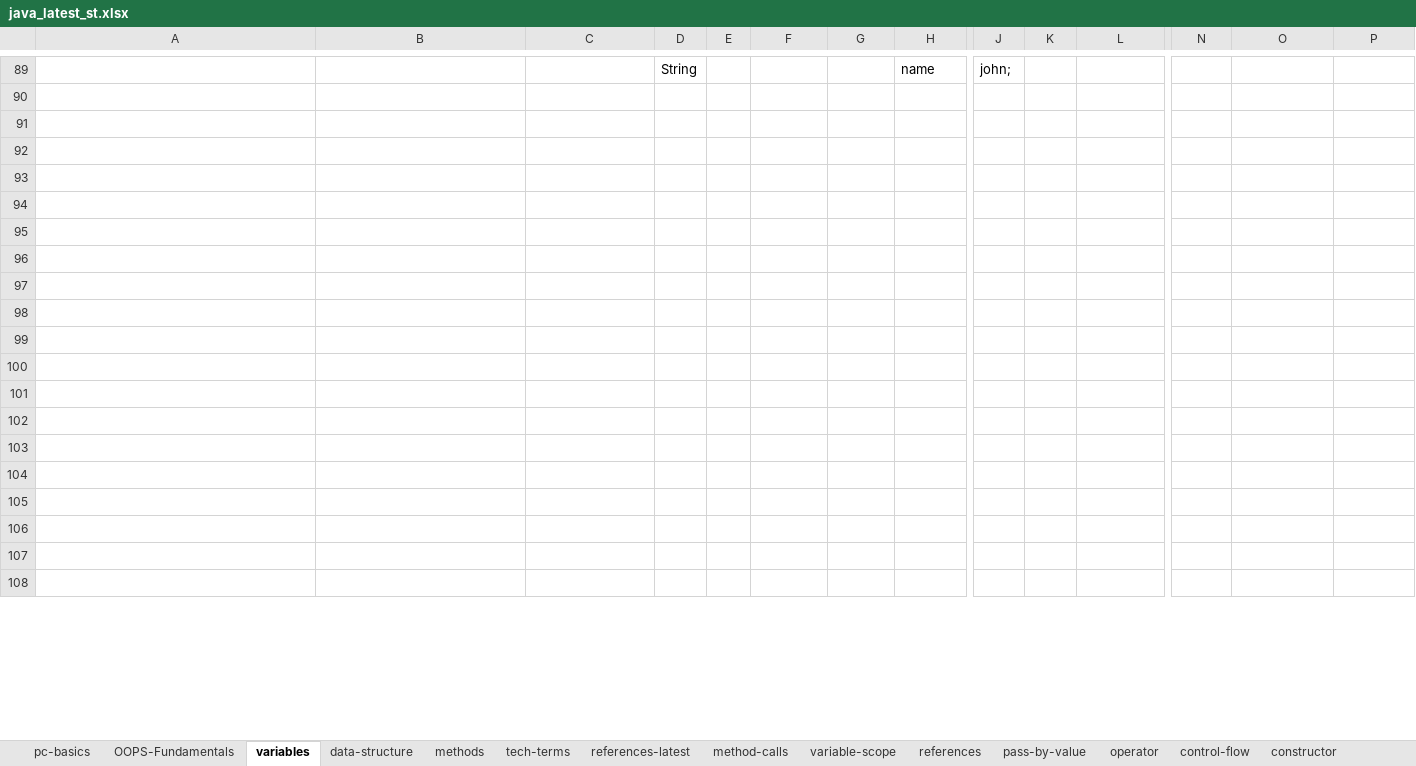
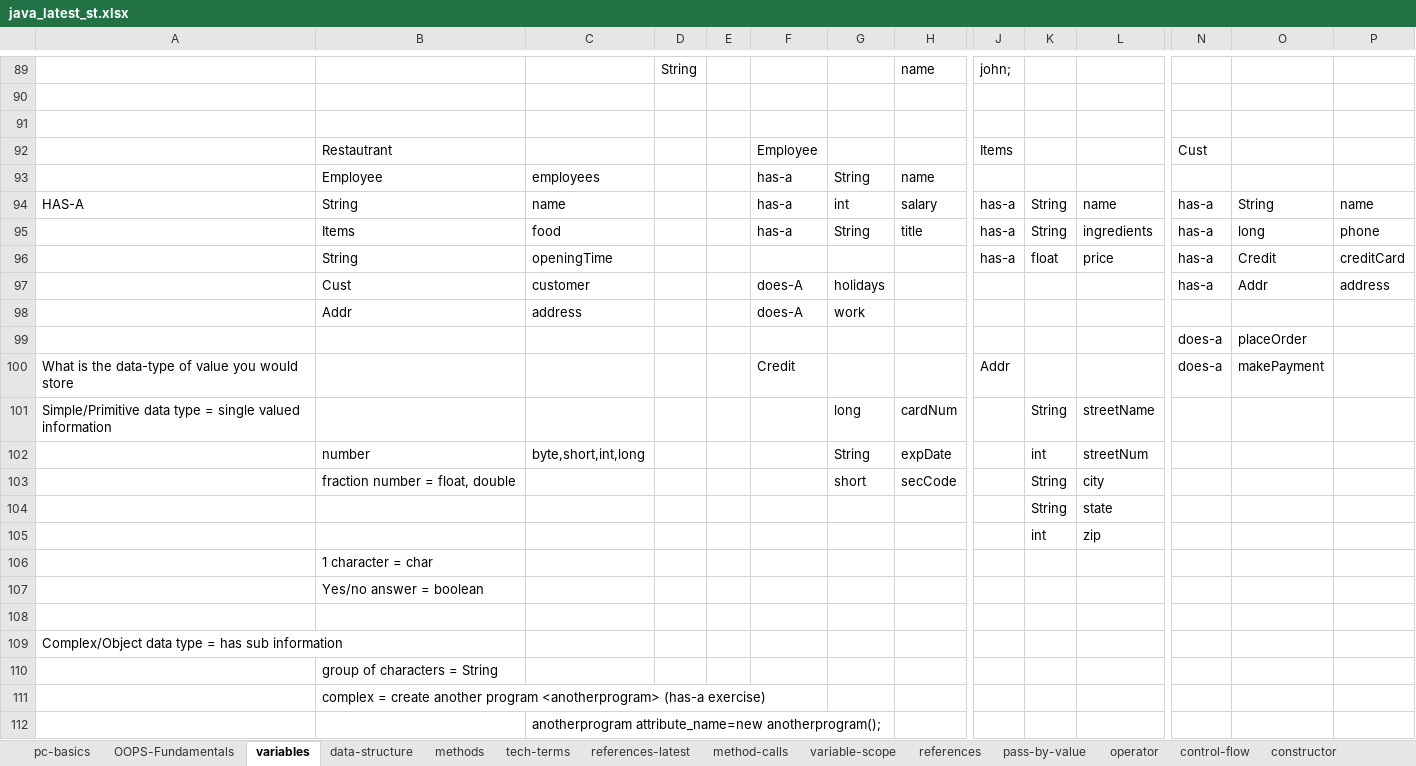
Before and after one commit to thinkcodegravity/javamar, an Excel workbook: java_latest_st.xlsx, sheet variables, drawn as a sheet; only a part is shown, gaps mark what is left out; values as stored, in another font and other column widths than the file's, no borders; 1 other sheet too large or unreadable and not compared; removed rows and columns are numbered as before the commit, all else as after; rows hold the shown columns only; the diff covers the shown part only; the diff names each change by its address in the sheet, - before the commit and + after, or states it on an @@ line.

Commit message:
data structure

```diff
--- a/java_latest_st.xlsx (sheet variables)
+++ b/java_latest_st.xlsx (sheet variables)
+row 92:  | Restautrant |  |  |  | Employee |  |  | Items |  |  | Cust
+row 93:  | Employee | employees |  |  | has-a | String | name
+row 94: HAS-A | String | name |  |  | has-a | int | salary | has-a | String | name | has-a | String | name
+row 95:  | Items | food |  |  | has-a | String | title | has-a | String | ingredients | has-a | long | phone
+row 96:  | String | openingTime |  |  |  |  |  | has-a | float | price | has-a | Credit | creditCard
+row 97:  | Cust | customer |  |  | does-A | holidays |  |  |  |  | has-a | Addr | address
+row 98:  | Addr | address |  |  | does-A | work
+row 99:  |  |  |  |  |  |  |  |  |  |  | does-a | placeOrder
+row 100: What is the data-type of value you would store |  |  |  |  | Credit |  |  | Addr |  |  | does-a | makePayment
+row 101: Simple/Primitive data type = single valued information |  |  |  |  |  | long | cardNum |  | String | streetName
+row 102:  | number | byte,short,int,long |  |  |  | String | expDate |  | int | streetNum
+row 103:  | fraction number = float, double |  |  |  |  | short | secCode |  | String | city
+row 104:  |  |  |  |  |  |  |  |  | String | state
+row 105:  |  |  |  |  |  |  |  |  | int | zip
+row 106:  | 1 character = char
+row 107:  | Yes/no answer = boolean
-A109: (empty)
+A109: Complex/Object data type = has sub information
-B110: (empty)
+B110: group of characters = String
-B111: (empty)
+B111: complex = create another program <anotherprogram> (has-a exercise)
-C112: (empty)
+C112: anotherprogram attribute_name=new anotherprogram();
-row 97: (empty)
-row 98: (empty)
-row 99: (empty)
-row 100: (empty)
-row 101: (empty)
-row 102: (empty)
-row 103: (empty)
-row 104: (empty)
-row 105: (empty)
-row 106: (empty)
-row 107: (empty)
-row 108: (empty)
```
Also changed, not shown: 4 removed rows elsewhere in this sheet, 8 other files.
